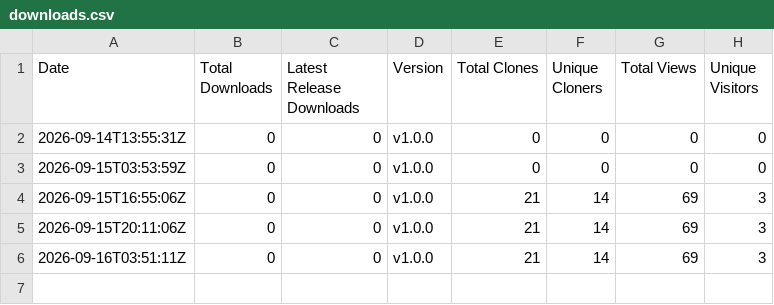
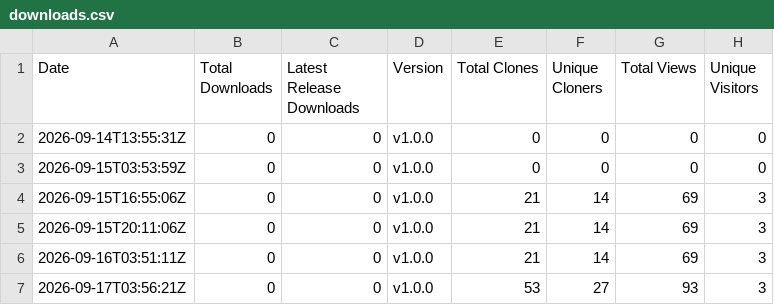
Before and after one commit to rabem12/Barony-MacOS, a CSV file: stats/downloads.csv, drawn as a sheet; the diff names each change by its address in the sheet, - before the commit and + after, or states it on an @@ line.

```diff
--- a/stats/downloads.csv
+++ b/stats/downloads.csv
+row 7: 2026-09-17T03:56:21Z | 0 | 0 | v1.0.0 | 53 | 27 | 93 | 3
```
